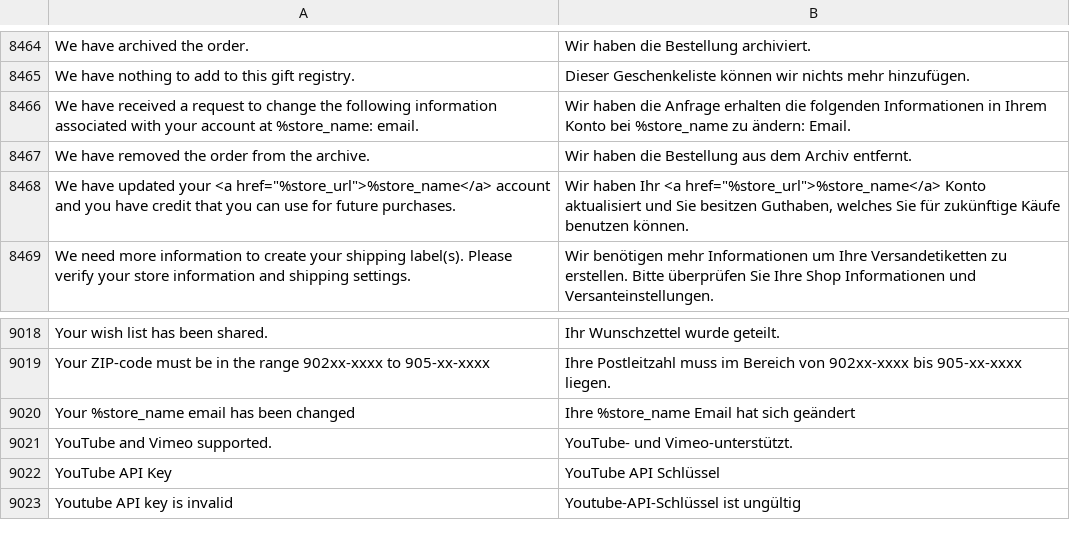
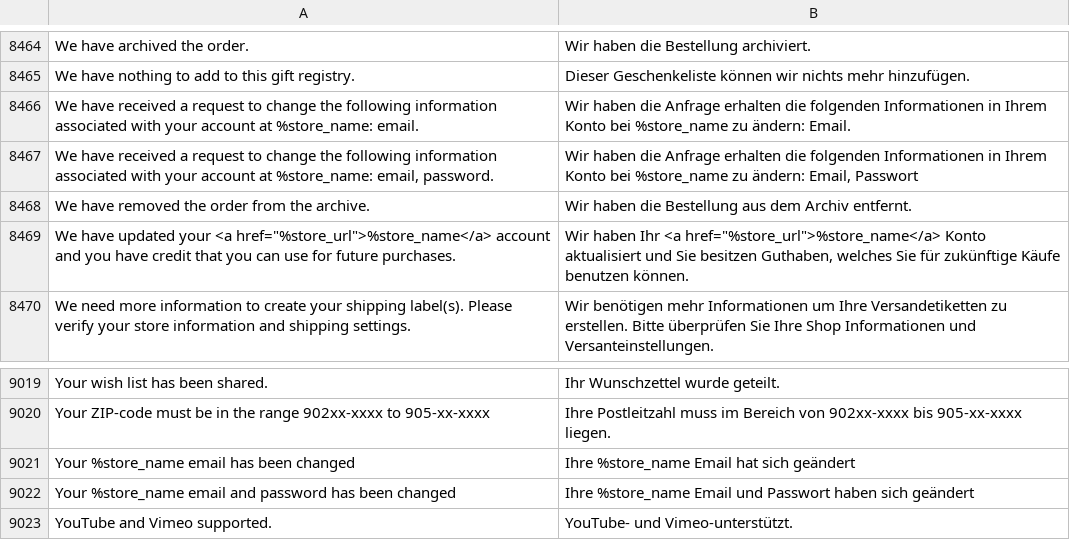
Before and after one commit to splendidinternet/Magento2_German_LocalePack_de_DE, a CSV file: de_DE.csv, drawn as a sheet; only a part is shown, gaps mark what is left out; the shorter side is filled out with more unchanged rows; the diff names each change by its address in the sheet, - before the commit and + after, or states it on an @@ line.

Commit message:
more translations

```diff
--- a/de_DE.csv
+++ b/de_DE.csv
+row 8467: We have received a request to change the following information associated with your account at %store_name: email, password. | Wir haben die Anfrage erhalten die folgenden Informationen in Ihrem Konto bei %store_name zu ändern: Email, Passwort
+row 9022: Your %store_name email and password has been changed | Ihre %store_name Email und Passwort haben sich geändert
```
